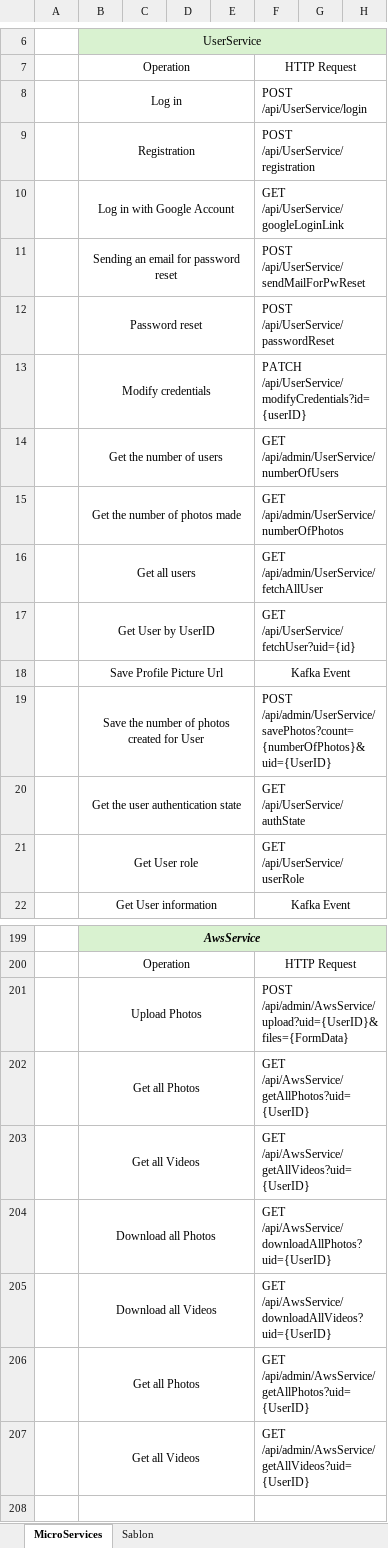
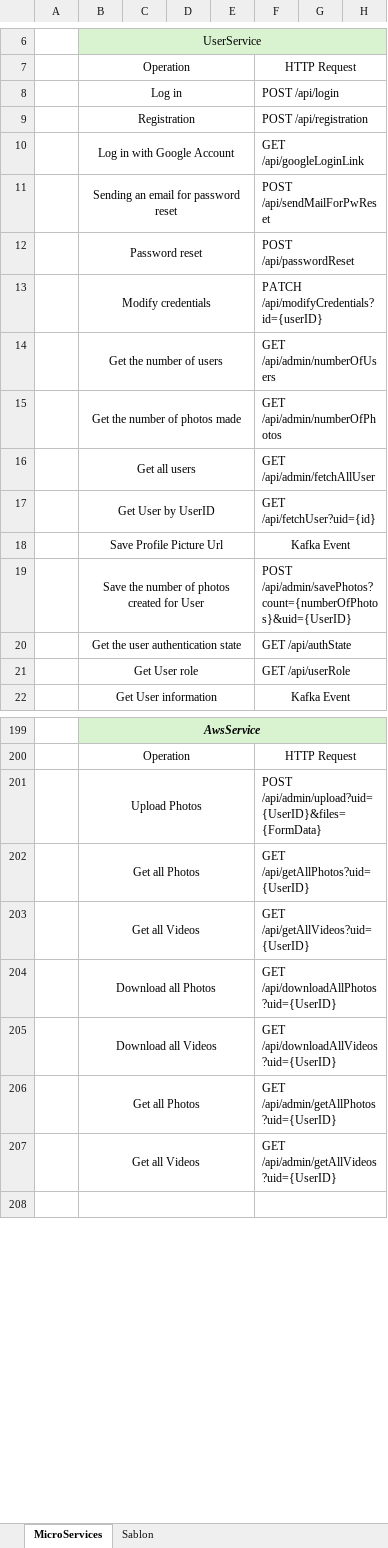
Before and after one commit to MartinCsihar/FotoAlphaBACKEND, an Excel workbook: MICROSERVICES.xlsx, sheet MicroServices, drawn as a sheet; only a part is shown, gaps mark what is left out; values as stored, in another font and other column widths than the file's, no borders; the diff covers the shown part only; the diff names each change by its address in the sheet, - before the commit and + after, or states it on an @@ line.

Commit message:
Update AWS implementation and fix database problem (Can't save data)

```diff
--- a/MICROSERVICES.xlsx (sheet MicroServices)
+++ b/MICROSERVICES.xlsx (sheet MicroServices)
-F8: POST /api/UserService/login
+F8: POST /api/login
-F9: POST /api/UserService/registration
+F9: POST /api/registration
-F10: GET /api/UserService/googleLoginLink
+F10: GET /api/googleLoginLink
-F11: POST /api/UserService/sendMailForPwReset
+F11: POST /api/sendMailForPwReset
-F12: POST /api/UserService/passwordReset
+F12: POST /api/passwordReset
-F13: PATCH /api/UserService/modifyCredentials?id={userID}
+F13: PATCH /api/modifyCredentials?id={userID}
-F14: GET /api/admin/UserService/numberOfUsers
+F14: GET /api/admin/numberOfUsers
-F15: GET /api/admin/UserService/numberOfPhotos
+F15: GET /api/admin/numberOfPhotos
-F16: GET /api/admin/UserService/fetchAllUser
+F16: GET /api/admin/fetchAllUser
-F17: GET /api/UserService/fetchUser?uid={id}
+F17: GET /api/fetchUser?uid={id}
-F19: POST /api/admin/UserService/savePhotos?count={numberOfPhotos}&uid={UserID}
+F19: POST /api/admin/savePhotos?count={numberOfPhotos}&uid={UserID}
-F20: GET /api/UserService/authState
+F20: GET /api/authState
-F21: GET /api/UserService/userRole
+F21: GET /api/userRole
-F201: POST /api/admin/AwsService/upload?uid={UserID}&files={FormData}
+F201: POST /api/admin/upload?uid={UserID}&files={FormData}
-F202: GET /api/AwsService/getAllPhotos?uid={UserID}
+F202: GET /api/getAllPhotos?uid={UserID}
-F203: GET /api/AwsService/getAllVideos?uid={UserID}
+F203: GET /api/getAllVideos?uid={UserID}
-F204: GET /api/AwsService/downloadAllPhotos?uid={UserID}
+F204: GET /api/downloadAllPhotos?uid={UserID}
-F205: GET /api/AwsService/downloadAllVideos?uid={UserID}
+F205: GET /api/downloadAllVideos?uid={UserID}
-F206: GET /api/admin/AwsService/getAllPhotos?uid={UserID}
+F206: GET /api/admin/getAllPhotos?uid={UserID}
-F207: GET /api/admin/AwsService/getAllVideos?uid={UserID}
+F207: GET /api/admin/getAllVideos?uid={UserID}
```
Also changed, not shown: 22 edited cells elsewhere in this sheet, 13 other files.
